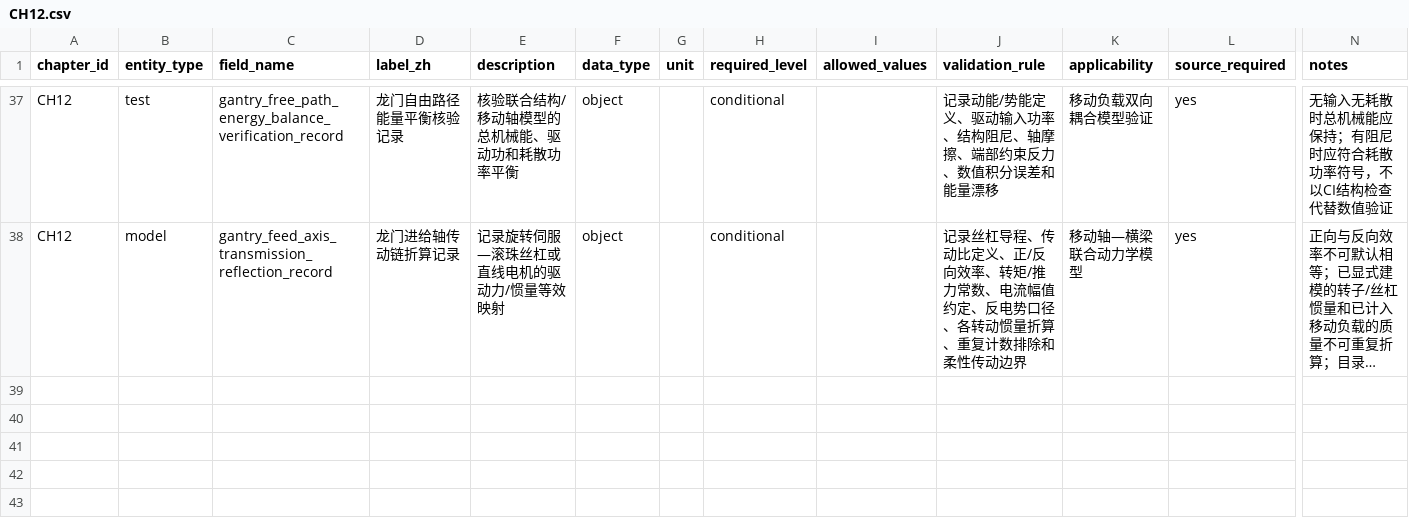
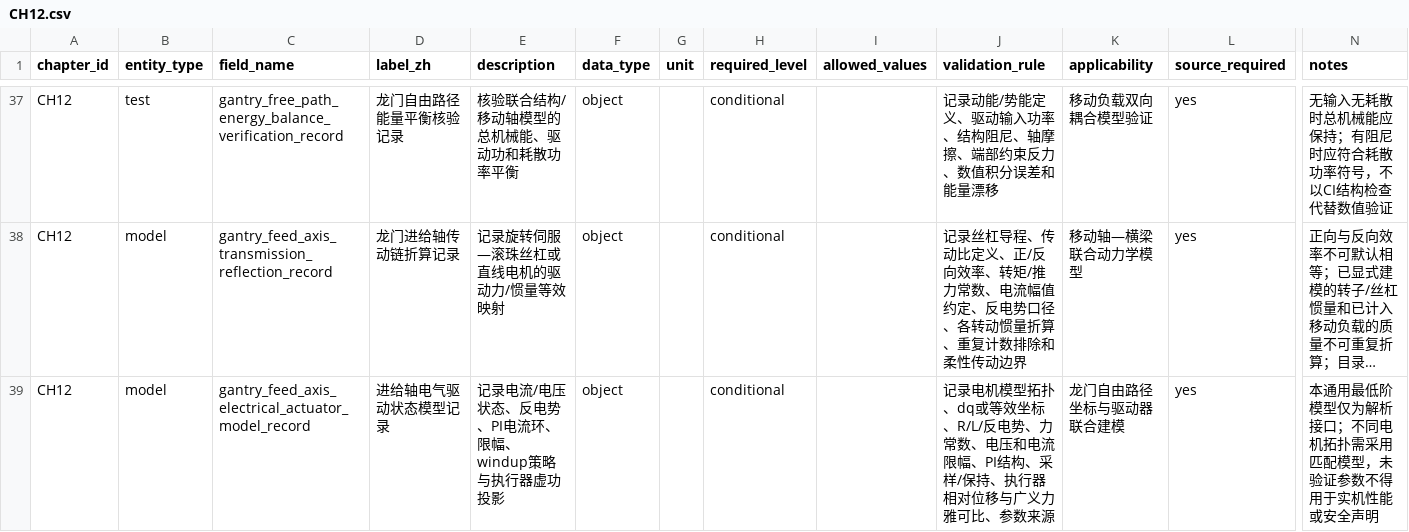
Before and after one commit to rexyll/cnc-knowledge, a CSV file: docs/data-model/chapter-dictionaries/CH12.csv, drawn as a sheet; only a part is shown, gaps mark what is left out; long unchanged cells end in …; rows hold the shown columns only; the diff names each change by its address in the sheet, - before the commit and + after, or states it on an @@ line.

Commit message:
docs(gantry): add current-loop actuator coupling interface

```diff
--- a/docs/data-model/chapter-dictionaries/CH12.csv
+++ b/docs/data-model/chapter-dictionaries/CH12.csv
+row 39: CH12 | model | gantry_feed_axis_electrical_actuator_model_record | 进给轴电气驱动状态模型记录 | 记录电流/电压状态、反电势、PI电流环、限幅、windup策略与执行器虚功投影 | object |  | conditional |  | 记录电机模型拓扑、dq或等效坐标、R/L/反电势、力常数、电压和电流限幅、PI结构、采样/保持、执行器相对位移与广义力雅可比、参数来源 | 龙门自由路径坐标与驱动器联合建模 | yes | 本通用最低阶模型仅为解析接口；不同电机拓扑需采用匹配模型，未验证参数不得用于实机性能或安全声明
```
Also changed, not shown: 7 other files.
